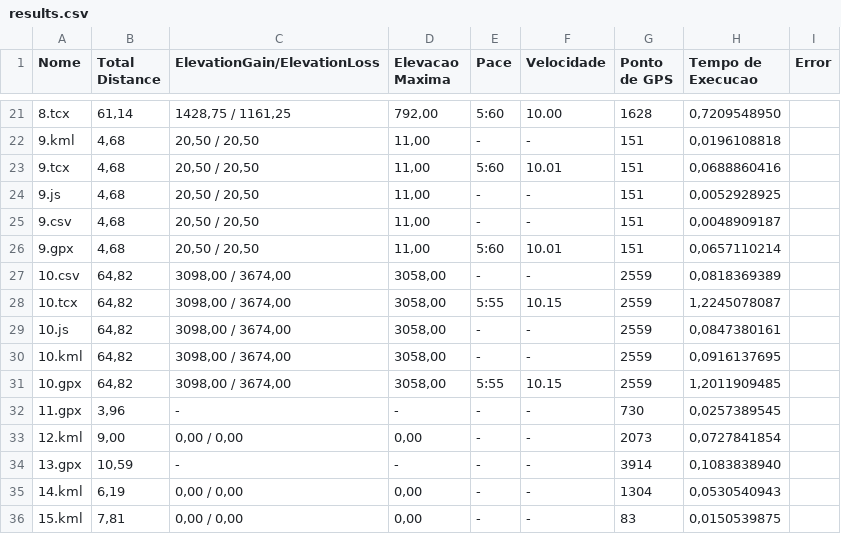
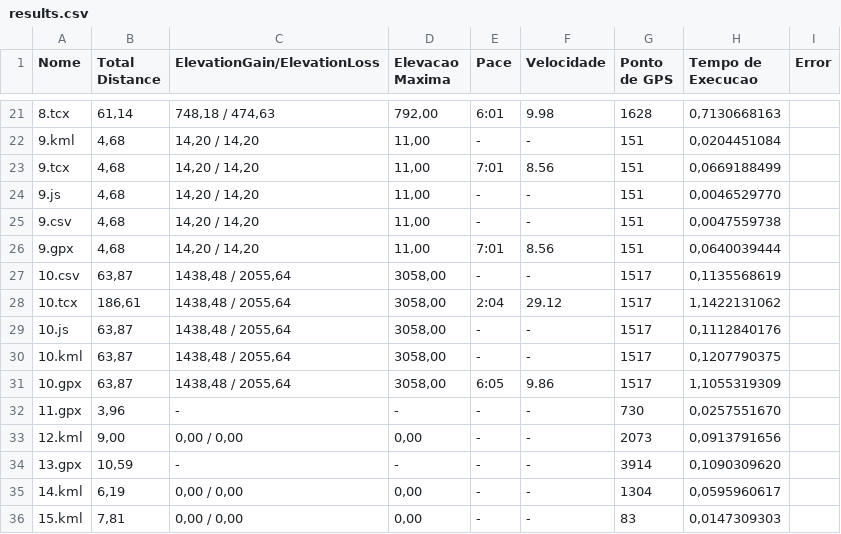
Before and after one commit to asasouza/tracklogPHP, a CSV file: test_files/results.csv, drawn as a sheet; only a part is shown, gaps mark what is left out; the diff covers the shown part only.

Commit message:
Arrumando leitura TCX
Ignorado distancia original do arquivo e utilizado somente a distancia
calcula. Pois arquivos com multiplas tracks podem vir com a distancia
continua mesmo que as tracks sejam diferentes, calculando e somando pela
lib o valor da distancia total fica certo.

```diff
--- a/test_files/results.csv
+++ b/test_files/results.csv
@@ -21,16 +21,16 @@ Nome;"Total Distance";ElevationGain/ElevationLoss;"Elevacao Maxima";Pace;Velocid
-8.tcx;61,14;"1428,75 / 1161,25";792,00;5:60;10.00;1628;0,7209548950
-9.kml;4,68;"20,50 / 20,50";11,00;" - ";" - ";151;0,0196108818
-9.tcx;4,68;"20,50 / 20,50";11,00;5:60;10.01;151;0,0688860416
-9.js;4,68;"20,50 / 20,50";11,00;" - ";" - ";151;0,0052928925
-9.csv;4,68;"20,50 / 20,50";11,00;" - ";" - ";151;0,0048909187
-9.gpx;4,68;"20,50 / 20,50";11,00;5:60;10.01;151;0,0657110214
-10.csv;64,82;"3098,00 / 3674,00";3058,00;" - ";" - ";2559;0,0818369389
-10.tcx;64,82;"3098,00 / 3674,00";3058,00;5:55;10.15;2559;1,2245078087
-10.js;64,82;"3098,00 / 3674,00";3058,00;" - ";" - ";2559;0,0847380161
-10.kml;64,82;"3098,00 / 3674,00";3058,00;" - ";" - ";2559;0,0916137695
-10.gpx;64,82;"3098,00 / 3674,00";3058,00;5:55;10.15;2559;1,2011909485
-11.gpx;3,96;" - ";" - ";" - ";" - ";730;0,0257389545
-12.kml;9,00;"0,00 / 0,00";0,00;" - ";" - ";2073;0,0727841854
-13.gpx;10,59;" - ";" - ";" - ";" - ";3914;0,1083838940
-14.kml;6,19;"0,00 / 0,00";0,00;" - ";" - ";1304;0,0530540943
-15.kml;7,81;"0,00 / 0,00";0,00;" - ";" - ";83;0,0150539875
+8.tcx;61,14;"748,18 / 474,63";792,00;6:01;9.98;1628;0,7130668163
+9.kml;4,68;"14,20 / 14,20";11,00;" - ";" - ";151;0,0204451084
+9.tcx;4,68;"14,20 / 14,20";11,00;7:01;8.56;151;0,0669188499
+9.js;4,68;"14,20 / 14,20";11,00;" - ";" - ";151;0,0046529770
+9.csv;4,68;"14,20 / 14,20";11,00;" - ";" - ";151;0,0047559738
+9.gpx;4,68;"14,20 / 14,20";11,00;7:01;8.56;151;0,0640039444
+10.csv;63,87;"1438,48 / 2055,64";3058,00;" - ";" - ";1517;0,1135568619
+10.tcx;186,61;"1438,48 / 2055,64";3058,00;2:04;29.12;1517;1,1422131062
+10.js;63,87;"1438,48 / 2055,64";3058,00;" - ";" - ";1517;0,1112840176
+10.kml;63,87;"1438,48 / 2055,64";3058,00;" - ";" - ";1517;0,1207790375
+10.gpx;63,87;"1438,48 / 2055,64";3058,00;6:05;9.86;1517;1,1055319309
+11.gpx;3,96;" - ";" - ";" - ";" - ";730;0,0257551670
+12.kml;9,00;"0,00 / 0,00";0,00;" - ";" - ";2073;0,0913791656
+13.gpx;10,59;" - ";" - ";" - ";" - ";3914;0,1090309620
+14.kml;6,19;"0,00 / 0,00";0,00;" - ";" - ";1304;0,0595960617
+15.kml;7,81;"0,00 / 0,00";0,00;" - ";" - ";83;0,0147309303
```
Also changed, not shown: 89 edited cells elsewhere in this file, 13 other files.
